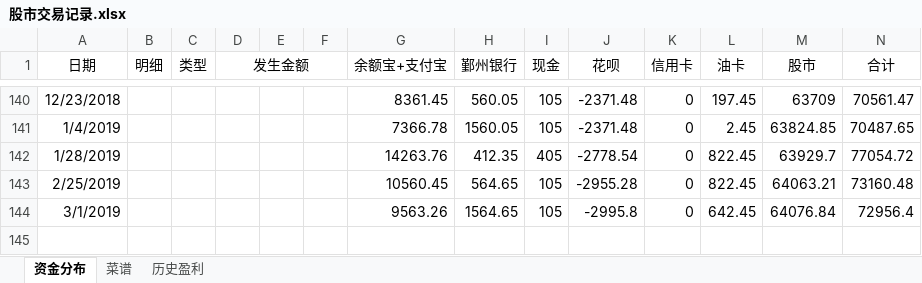
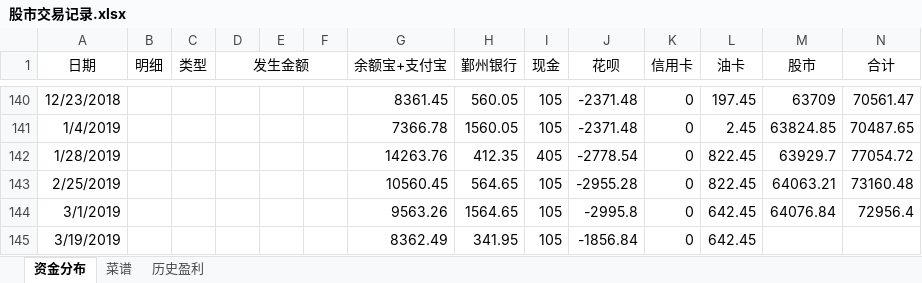
Before and after one commit to cestlaviefree/ife2018, an Excel workbook: 股市交易记录.xlsx, sheet 资金分布, drawn as a sheet; only a part is shown, gaps mark what is left out; values as stored, in another font and other column widths than the file's, no borders; the diff names each change by its address in the sheet, - before the commit and + after, or states it on an @@ line.

```diff
--- a/股市交易记录.xlsx (sheet 资金分布)
+++ b/股市交易记录.xlsx (sheet 资金分布)
+row 145: 3/19/2019 |  |  |  |  |  | 8362.49 | 341.95 | 105 | -1856.84 | 0 | 642.45
```
Also changed, not shown: 网站开发.xlsx.
